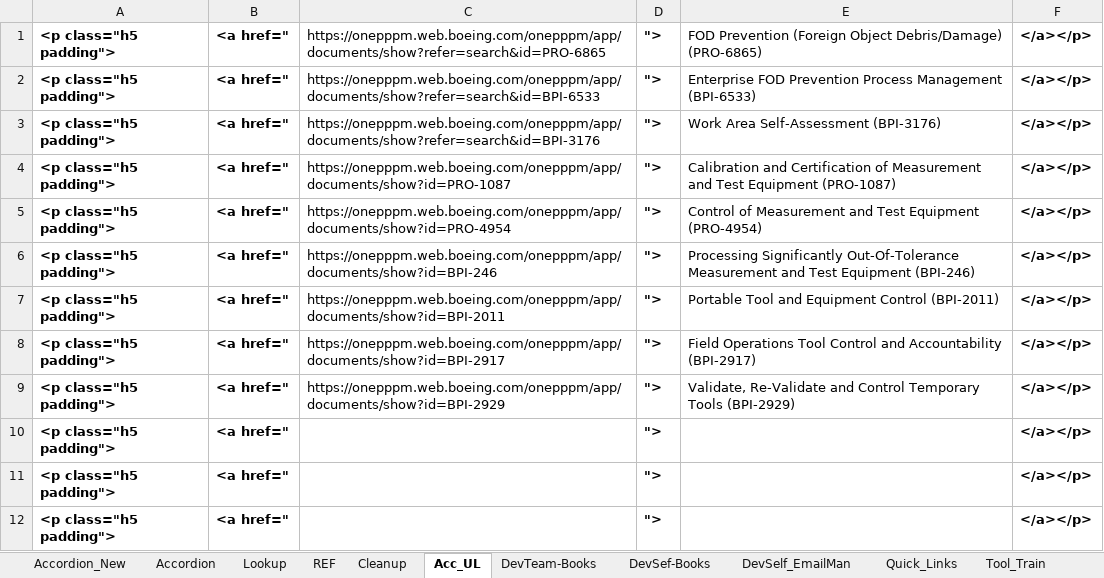
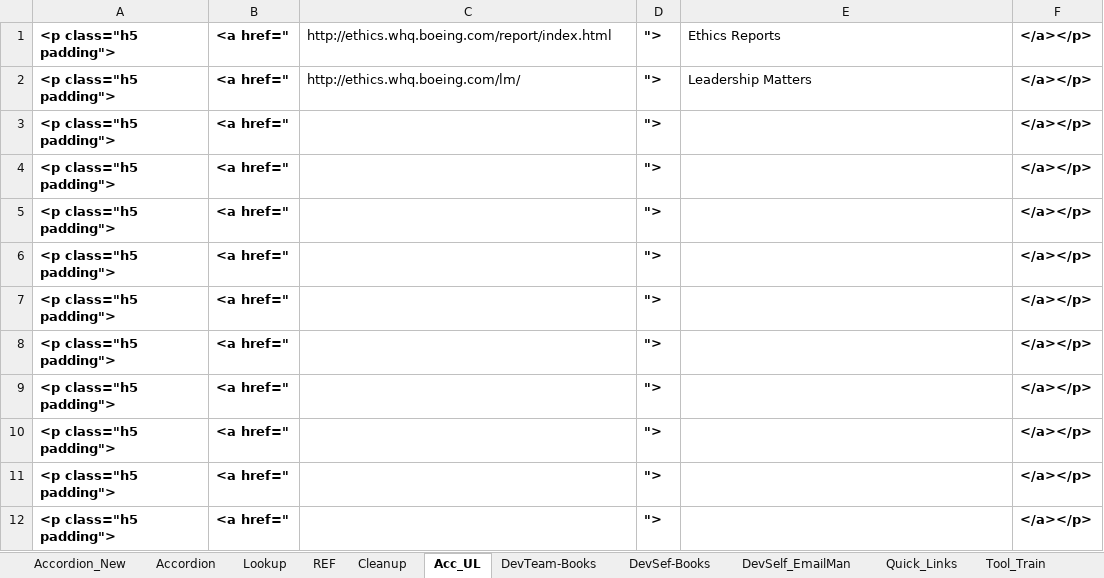
Before and after one commit to RocketZone/FFLSupport, an Excel workbook: A.Template/Build.xlsx, sheet Acc_UL, drawn as a sheet; only a part is shown; values as stored, in another font and other column widths than the file's, no borders; the diff names each change by its address in the sheet, - before the commit and + after, or states it on an @@ line.

```diff
--- a/A.Template/Build.xlsx (sheet Acc_UL)
+++ b/A.Template/Build.xlsx (sheet Acc_UL)
-C1: https://onepppm.web.boeing.com/onepppm/app/documents/show?refer=search&id=PRO-6865
+C1: http://ethics.whq.boeing.com/report/index.html
-E1: FOD Prevention (Foreign Object Debris/Damage) (PRO-6865)
+E1: Ethics Reports
-C2: https://onepppm.web.boeing.com/onepppm/app/documents/show?refer=search&id=BPI-6533
+C2: http://ethics.whq.boeing.com/lm/
-E2: Enterprise FOD Prevention Process Management (BPI-6533)
+E2: Leadership Matters
-C3: https://onepppm.web.boeing.com/onepppm/app/documents/show?refer=search&id=BPI-3176
+C3: (empty)
-E3: Work Area Self-Assessment (BPI-3176)
+E3: (empty)
-C4: https://onepppm.web.boeing.com/onepppm/app/documents/show?id=PRO-1087
+C4: (empty)
-E4: Calibration and Certification of Measurement and Test Equipment (PRO-1087)
+E4: (empty)
-C5: https://onepppm.web.boeing.com/onepppm/app/documents/show?id=PRO-4954
+C5: (empty)
-E5: Control of Measurement and Test Equipment (PRO-4954)
+E5: (empty)
-C6: https://onepppm.web.boeing.com/onepppm/app/documents/show?id=BPI-246
+C6: (empty)
-E6: Processing Significantly Out-Of-Tolerance Measurement and Test Equipment (BPI-246)
+E6: (empty)
-C7: https://onepppm.web.boeing.com/onepppm/app/documents/show?id=BPI-2011
+C7: (empty)
-E7: Portable Tool and Equipment Control (BPI-2011)
+E7: (empty)
-C8: https://onepppm.web.boeing.com/onepppm/app/documents/show?id=BPI-2917
+C8: (empty)
-E8: Field Operations Tool Control and Accountability (BPI-2917)
+E8: (empty)
-C9: https://onepppm.web.boeing.com/onepppm/app/documents/show?id=BPI-2929
+C9: (empty)
-E9: Validate, Re-Validate and Control Temporary Tools (BPI-2929)
+E9: (empty)
```
Also changed, not shown: sheet Accordion_New, sheet Lookup, sheet Accordion, Excel/FLL_Website_Content_0306.xlsx.
